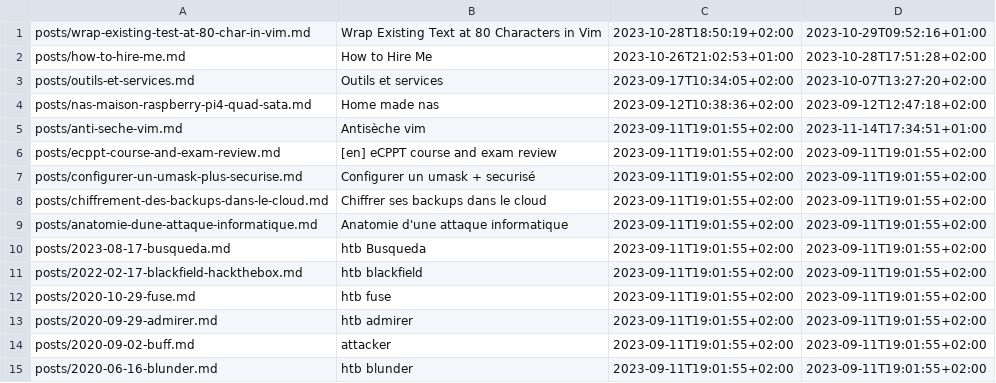
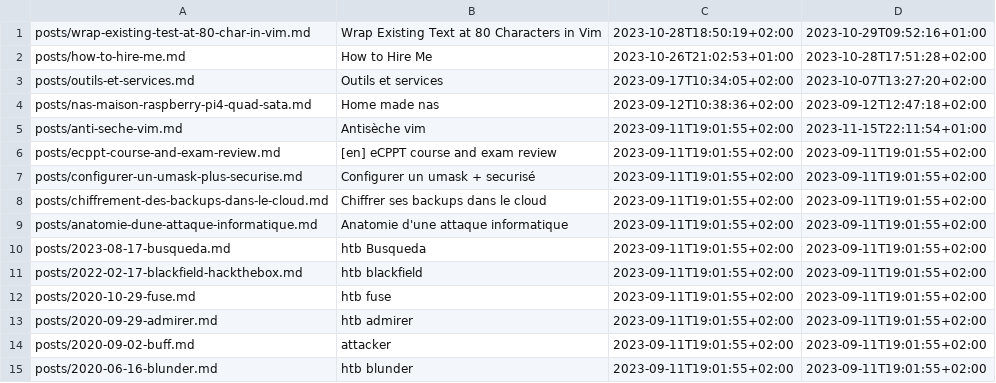
Before and after one commit to ebsd/3r1c.net, a TSV file: build/posts.tsv, drawn as a sheet.

```diff
--- a/build/posts.tsv
+++ b/build/posts.tsv
@@ -4,3 +4,3 @@ posts/outils-et-services.md	Outils et services	2023-09-17T10:34:05+02:00	2023-10
 posts/nas-maison-raspberry-pi4-quad-sata.md	Home made  nas	2023-09-12T10:38:36+02:00	2023-09-12T12:47:18+02:00
-posts/anti-seche-vim.md	Antisèche vim	2023-09-11T19:01:55+02:00	2023-11-14T17:34:51+01:00
+posts/anti-seche-vim.md	Antisèche vim	2023-09-11T19:01:55+02:00	2023-11-15T22:11:54+01:00
 posts/ecppt-course-and-exam-review.md	[en] eCPPT course and exam review	2023-09-11T19:01:55+02:00	2023-09-11T19:01:55+02:00
```
Also changed, not shown: 4 other files.
